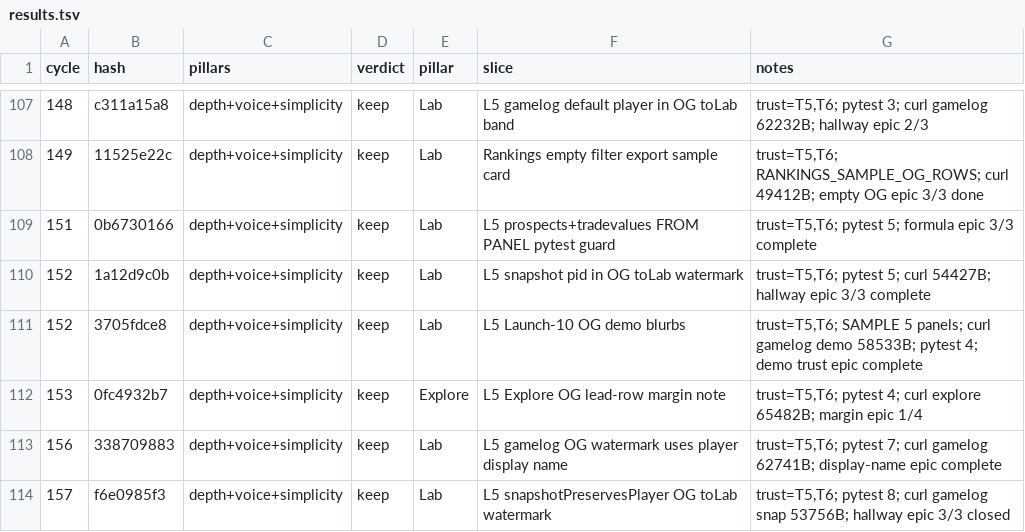
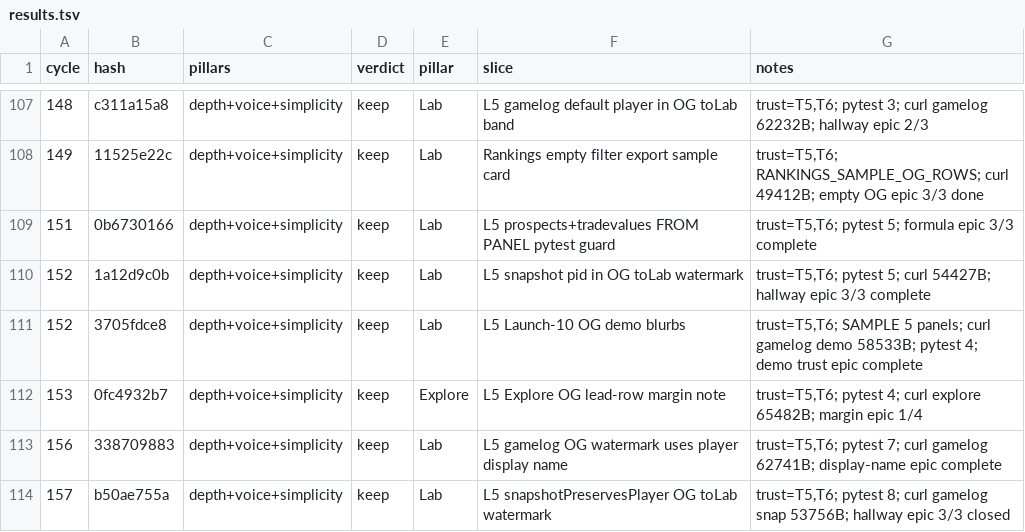
Before and after one commit to swaggerdagger987/razzle, a TSV file: docs/v2/results.tsv, drawn as a sheet; only a part is shown, gaps mark what is left out.

```diff
--- a/docs/v2/results.tsv
+++ b/docs/v2/results.tsv
@@ -113,2 +113,2 @@ cycle	hash	pillars	verdict	pillar	slice	notes
 156	338709883	depth+voice+simplicity	keep	Lab	L5 gamelog OG watermark uses player display name	trust=T5,T6; pytest 7; curl gamelog 62741B; display-name epic complete
-157	f6e0985f3	depth+voice+simplicity	keep	Lab	L5 snapshotPreservesPlayer OG toLab watermark	trust=T5,T6; pytest 8; curl gamelog snap 53756B; hallway epic 3/3 closed
+157	b50ae755a	depth+voice+simplicity	keep	Lab	L5 snapshotPreservesPlayer OG toLab watermark	trust=T5,T6; pytest 8; curl gamelog snap 53756B; hallway epic 3/3 closed
```
Also changed, not shown: 4 other files.
